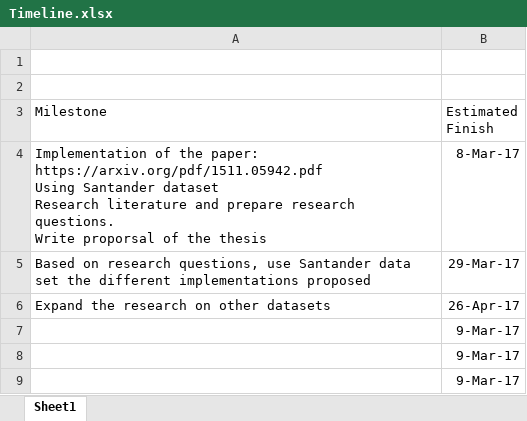
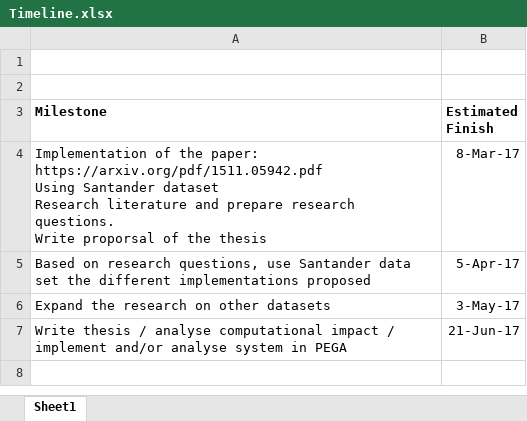
Before and after one commit to DaniSanchezSantolaya/RNN-customer-behavior, an Excel workbook: Documents/Timeline.xlsx, sheet Sheet1, drawn as a sheet; values as stored, in another font and other column widths than the file's, no borders; removed rows and columns are numbered as before the commit, all else as after; the diff names each change by its address in the sheet, - before the commit and + after, or states it on an @@ line.

Commit message:
project timeline

```diff
--- a/Documents/Timeline.xlsx (sheet Sheet1)
+++ b/Documents/Timeline.xlsx (sheet Sheet1)
-A3:B3 bold: off
+A3:B3 bold: on
-A4 (Milestone): …the thesis
+A4 (Milestone): …the thesis
-B5 (Estimated Finish): 29-Mar-17
+B5 (Estimated Finish): 5-Apr-17
-B6 (Estimated Finish): 26-Apr-17
+B6 (Estimated Finish): 3-May-17
-row 7:  | 9-Mar-17
-row 8:  | 9-Mar-17
-row 9:  | 9-Mar-17
+row 7: Write thesis / analyse computational impact / implement and/or analyse system in PEGA | 21-Jun-17
```
Also changed, not shown: 1 other file.
